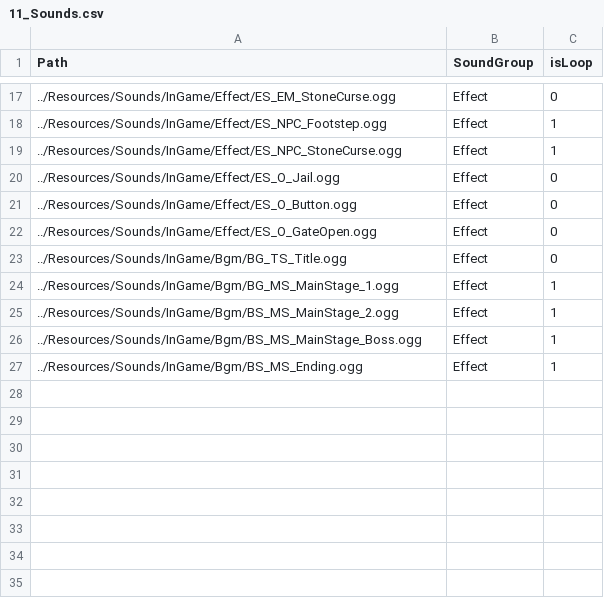
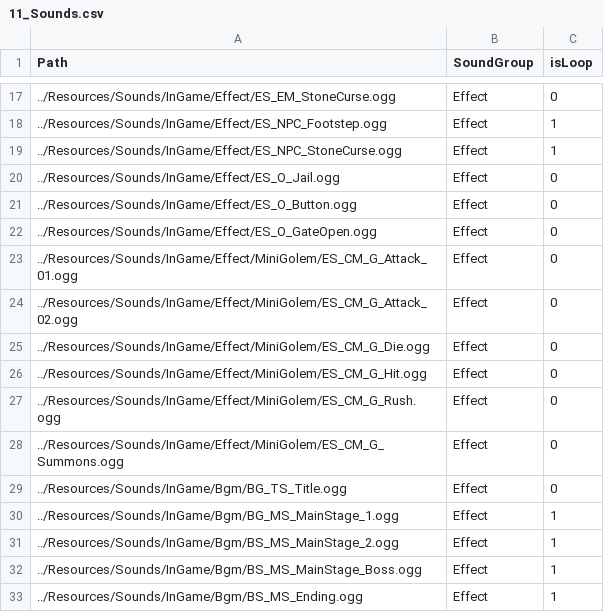
Before and after one commit to ParagonGA4th/GAFinalProject, a CSV file: ParagonEngine/ResourceList/11_Sounds.csv, drawn as a sheet; only a part is shown, gaps mark what is left out; the diff names each change by its address in the sheet, - before the commit and + after, or states it on an @@ line.

```diff
--- a/ParagonEngine/ResourceList/11_Sounds.csv
+++ b/ParagonEngine/ResourceList/11_Sounds.csv
+row 23: ../Resources/Sounds/InGame/Effect/MiniGolem/ES_CM_G_Attack_01.ogg | Effect | 0
+row 24: ../Resources/Sounds/InGame/Effect/MiniGolem/ES_CM_G_Attack_02.ogg | Effect | 0
+row 25: ../Resources/Sounds/InGame/Effect/MiniGolem/ES_CM_G_Die.ogg | Effect | 0
+row 26: ../Resources/Sounds/InGame/Effect/MiniGolem/ES_CM_G_Hit.ogg | Effect | 0
+row 27: ../Resources/Sounds/InGame/Effect/MiniGolem/ES_CM_G_Rush.ogg | Effect | 0
+row 28: ../Resources/Sounds/InGame/Effect/MiniGolem/ES_CM_G_Summons.ogg | Effect | 0
```
Also changed, not shown: 5 other files.
